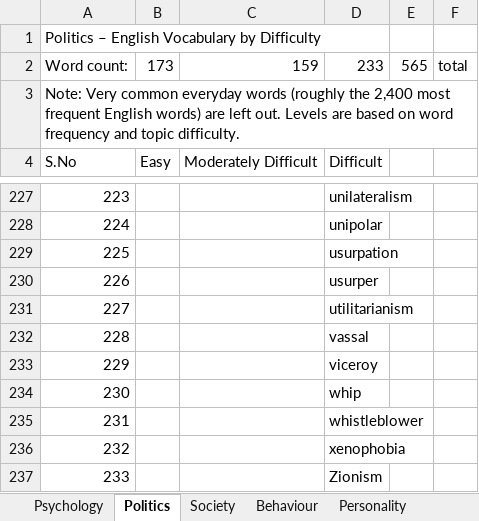
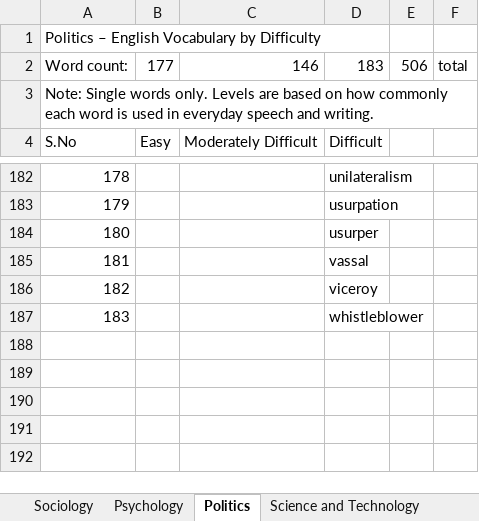
Before and after one commit to vcsrivas/Shabd-Sadhana, an Excel workbook: words.xlsx, sheet Politics, drawn as a sheet; only a part is shown, gaps mark what is left out; values as stored, in another font and other column widths than the file's, no cell formats; removed rows and columns are numbered as before the commit, all else as after; the diff covers the shown part only; the diff names each change by its address in the sheet, - before the commit and + after, or states it on an @@ line.

```diff
--- a/words.xlsx (sheet Politics)
+++ b/words.xlsx (sheet Politics)
-sheet tab: Society
+sheet tab: Sociology
+sheet tab: Science and Technology
-row 2: Word count: | 173 | 159 | 233 | 565 | total
+row 2: Word count: | 177 | 146 | 183 | 506 | total
@@ column A renumbered between rows 3 and 187 @@
-row 228: 224 |  |  | unipolar
-row 231: 227 |  |  | utilitarianism
-row 234: 230 |  |  | whip
-row 236: 232 |  |  | xenophobia
-row 237: 233 |  |  | Zionism
```
Also changed, not shown: other rows of this sheet, sheet Psychology, sheet Geography, sheet Economics, sheet Management, sheet Behaviour, sheet Literature, 6 more sheets, other sheet tabs, cell formats, 3 other files.
